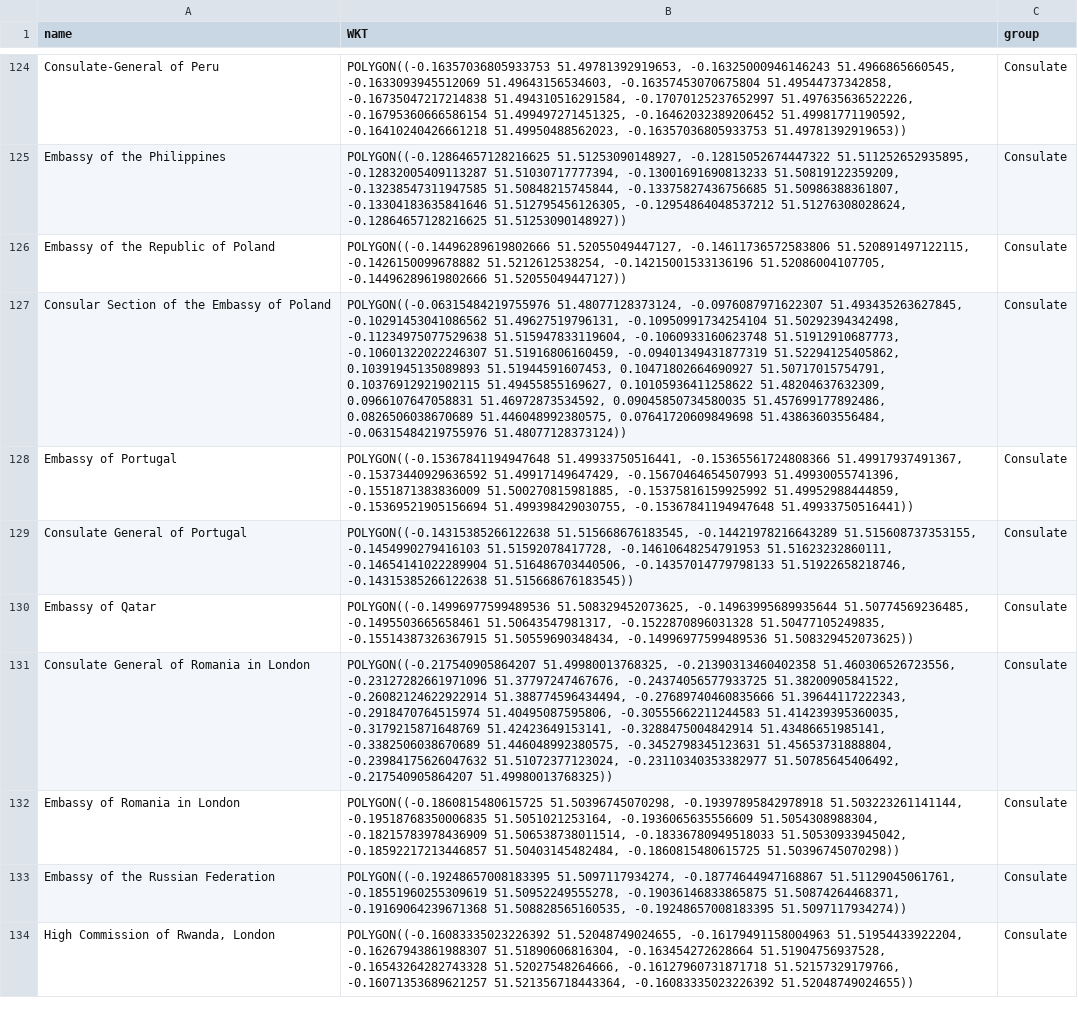
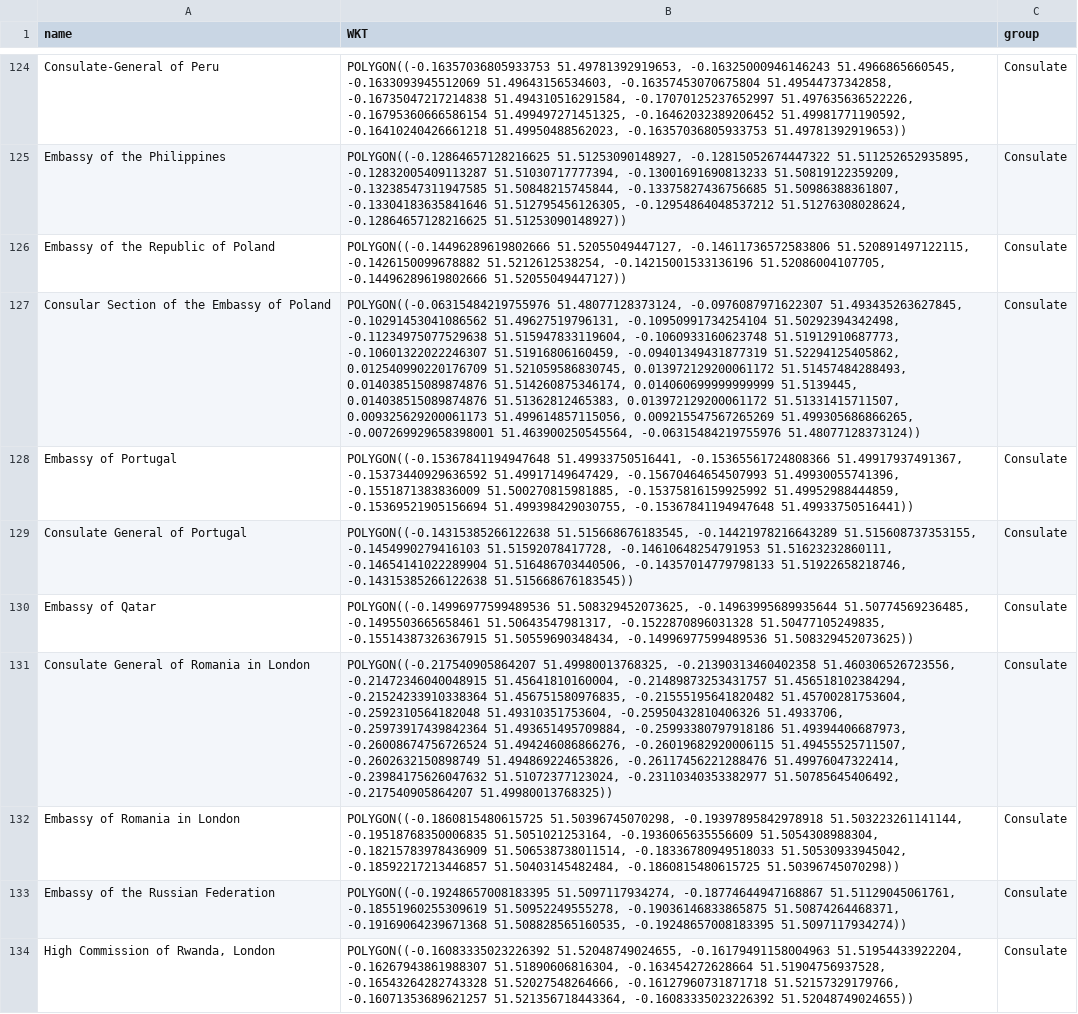
Before and after one commit to LikkanChung/jetlag-london, a CSV file: maps/matching-zones/consulates-zones.csv, drawn as a sheet; only a part is shown, gaps mark what is left out; the diff covers the shown part only; the diff names each change by its address in the sheet, - before the commit and + after, or states it on an @@ line.

```diff
--- a/maps/matching-zones/consulates-zones.csv
+++ b/maps/matching-zones/consulates-zones.csv
-B127 (WKT): …-0.09401349431877319 51.52294125405862, 0.10391945135089893 51.51944591607453, 0.10471802664690927 51.50717015754791, 0.10376912921902115 51.49455855169627, 0.10105936411258622 51.48204637632309, 0.0966107647058831 51.46972873534592, 0.09045850734580035 51.457699177892486, 0.0826506038670689 51.446048992380575, 0.07641720609849698 51.43863603556484, -0.06315484219755976 51.48077128373124))
+B127 (WKT): …-0.09401349431877319 51.52294125405862, 0.012540990220176709 51.521059586830745, 0.013972129200061172 51.51457484288493, 0.014038515089874876 51.514260875346174, 0.014060699999999999 51.5139445, 0.014038515089874876 51.51362812465383, 0.013972129200061172 51.51331415711507, 0.009325629200061173 51.499614857115056, 0.009215547567265269 51.499305686866265, -0.007269929658398001 51.463900250545564, -0.06315484219755976 51.48077128373124))
-B131 (WKT): …-0.21390313460402358 51.460306526723556, -0.23127282661971096 51.37797247467676, -0.24374056577933725 51.38200905841522, -0.26082124622922914 51.388774596434494, -0.27689740460835666 51.39644117222343, -0.2918470764515974 51.40495087595806, -0.30555662211244583 51.414239395360035, -0.3179215871648769 51.42423649153141, -0.3288475004842914 51.43486651985141, -0.3382506038670689 51.446048992380575, -0.3452798345123631 51.45653731888804, -0.23984175626047632 51.51072377123024,…
+B131 (WKT): …-0.21390313460402358 51.460306526723556, -0.21472346040048915 51.45641810160004, -0.21489873253431757 51.456518102384294, -0.21524233910338364 51.456751580976835, -0.21555195641820482 51.45700281753604, -0.2592310564182048 51.49310351753604, -0.25950432810406326 51.4933706, -0.25973917439842364 51.493651495709884, -0.25993380797918186 51.49394406687973, -0.26008674756726524 51.494246086866276, -0.26019682920006115 51.49455525711507, -0.2602632150898749 51.494869224653826, -0.26117456221288476 51.49976047322414, -0.23984175626047632 51.51072377123024,…
```
Also changed, not shown: 6 edited cells elsewhere in this file, maps/matching-zones/aquariums-zones.csv, maps/matching-zones/cinemas-zones.csv, 15 other files.
